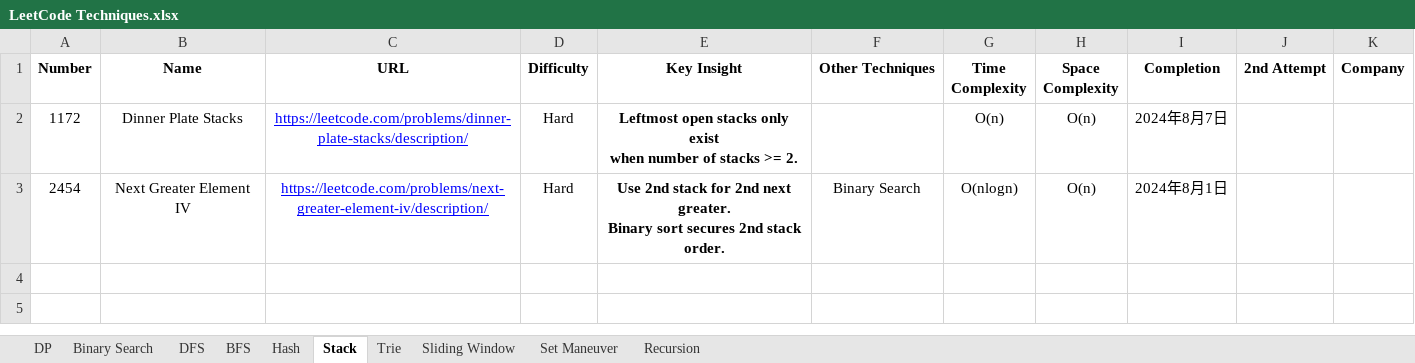
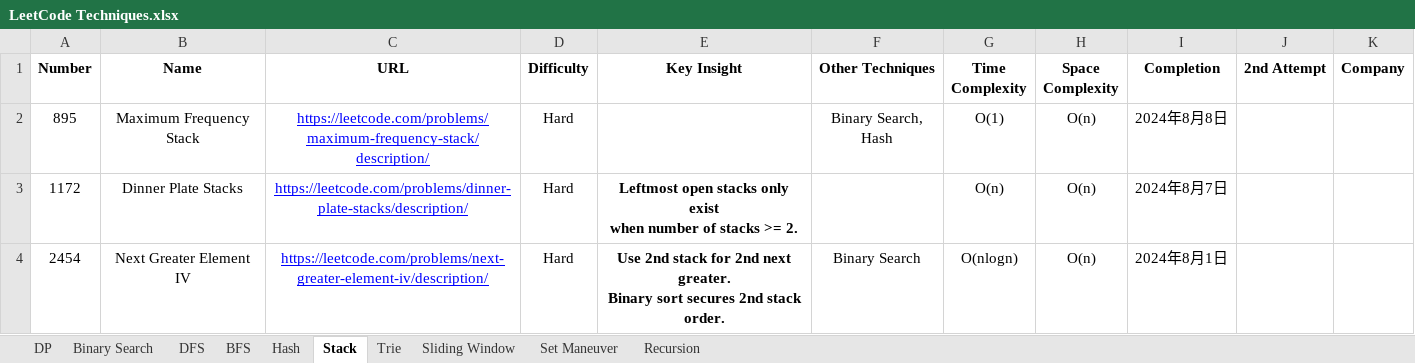
Before and after one commit to StarsExpress/LeetCode-Repository, an Excel workbook: LeetCode Techniques.xlsx, sheet Stack, drawn as a sheet; values as stored, in another font and other column widths than the file's, no borders; conditional formats not drawn; the diff names each change by its address in the sheet, - before the commit and + after, or states it on an @@ line.

Commit message:
Completed two more hard practices.

```diff
--- a/LeetCode Techniques.xlsx (sheet Stack)
+++ b/LeetCode Techniques.xlsx (sheet Stack)
+row 2: 895 | Maximum Frequency Stack | https://leetcode.com/problems/maximum-frequency-stack/description/ | Hard |  | Binary Search, Hash | O(1) | O(n) | 2024年8月8日
```
Also changed, not shown: 3 other files.
